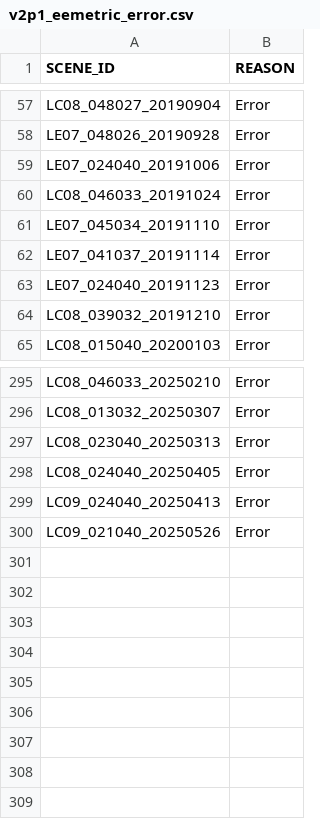
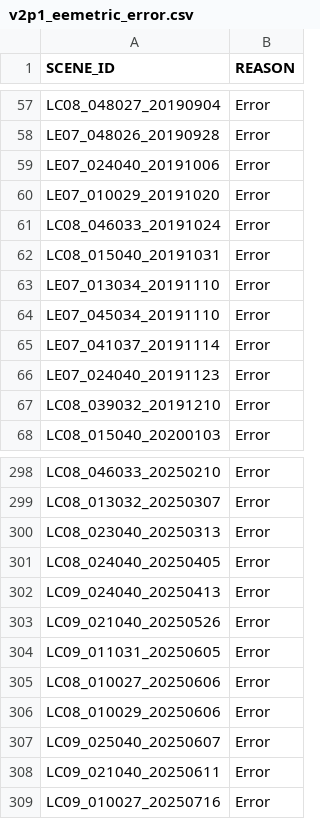
Before and after one commit to cgmorton/scene-skip-list, a CSV file: v2p1_eemetric_error.csv, drawn as a sheet; only a part is shown, gaps mark what is left out.

```diff
--- a/v2p1_eemetric_error.csv
+++ b/v2p1_eemetric_error.csv
@@ -59,3 +59,6 @@ LE07_048026_20190928,Error
 LE07_024040_20191006,Error
+LE07_010029_20191020,Error
 LC08_046033_20191024,Error
+LC08_015040_20191031,Error
+LE07_013034_20191110,Error
 LE07_045034_20191110,Error
@@ -300 +303,7 @@ LC09_024040_20250413,Error
 LC09_021040_20250526,Error
+LC09_011031_20250605,Error
+LC08_010027_20250606,Error
+LC08_010029_20250606,Error
+LC09_025040_20250607,Error
+LC09_021040_20250611,Error
+LC09_010027_20250716,Error
```
Also changed, not shown: 6 other files.
